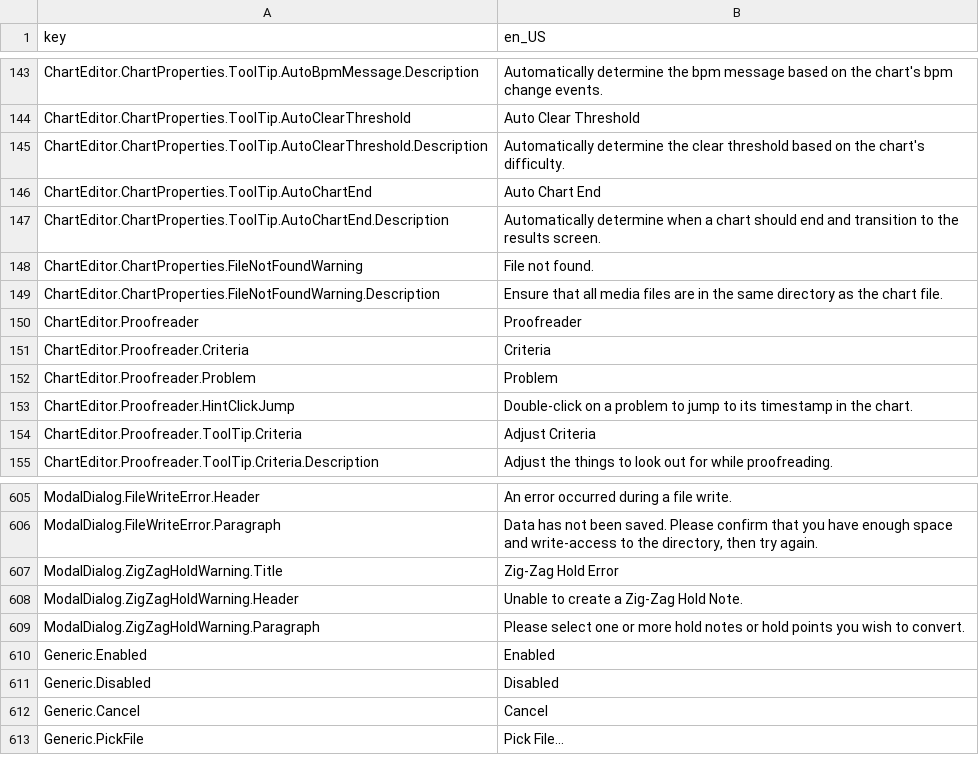
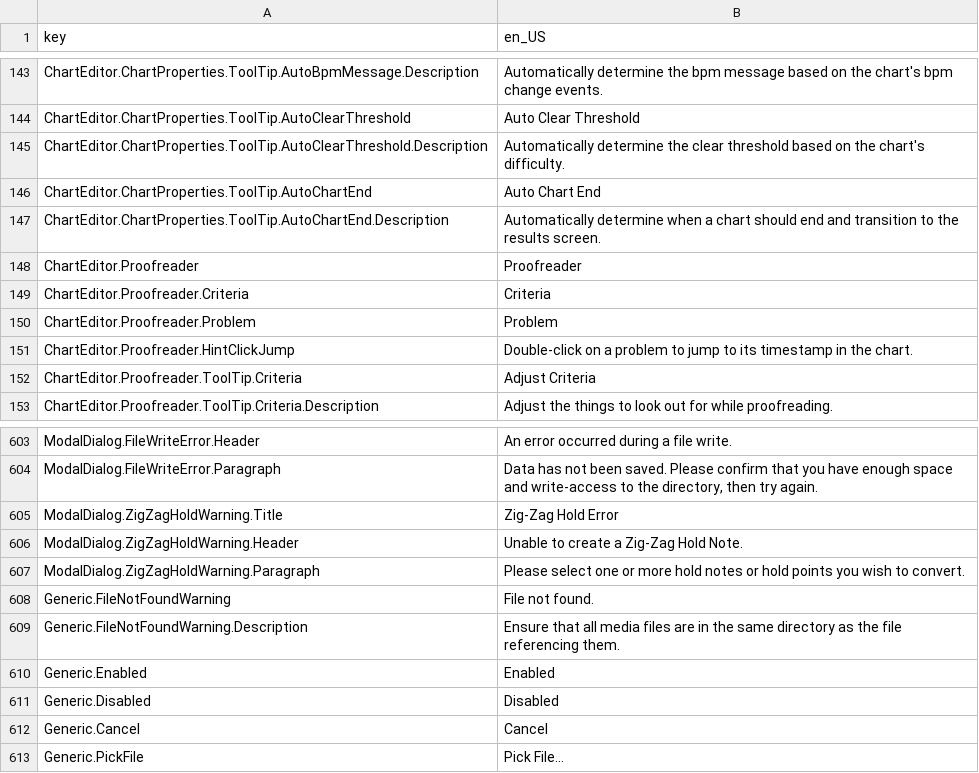
Before and after one commit to Yasu3D/SaturnEdit, a CSV file: SaturnEdit/Assets/Locales/locales.csv, drawn as a sheet; only a part is shown, gaps mark what is left out; removed rows and columns are numbered as before the commit, all else as after; the diff names each change by its address in the sheet, - before the commit and + after, or states it on an @@ line.

```diff
--- a/SaturnEdit/Assets/Locales/locales.csv
+++ b/SaturnEdit/Assets/Locales/locales.csv
-row 148: ChartEditor.ChartProperties.FileNotFoundWarning | File not found.
-row 149: ChartEditor.ChartProperties.FileNotFoundWarning.Description | Ensure that all media files are in the same directory as the chart file.
+row 608: Generic.FileNotFoundWarning | File not found.
+row 609: Generic.FileNotFoundWarning.Description | Ensure that all media files are in the same directory as the file referencing them.
```
Also changed, not shown: 17 other files.
